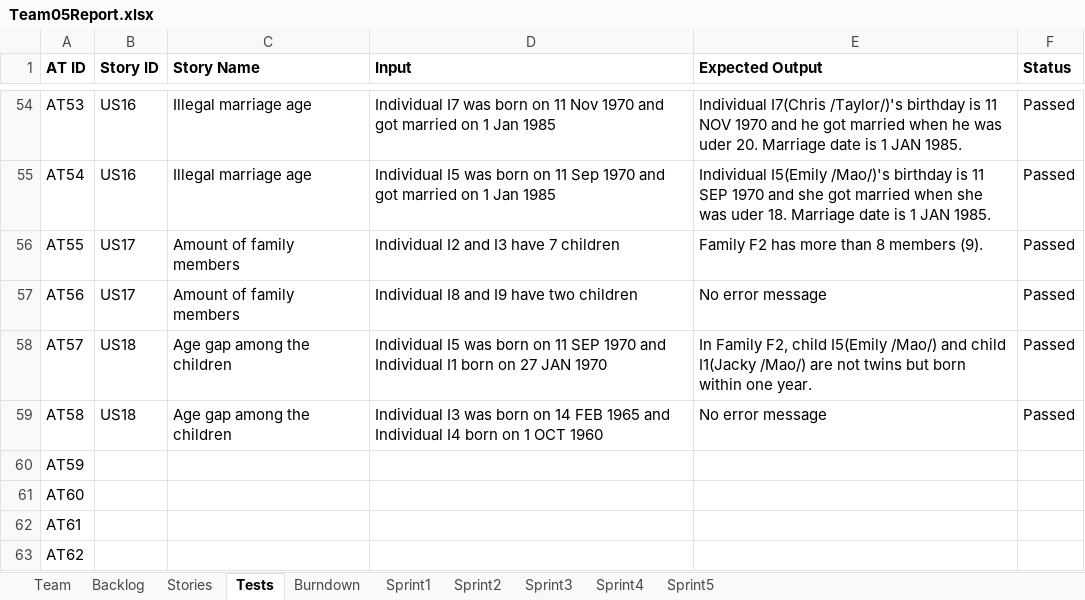
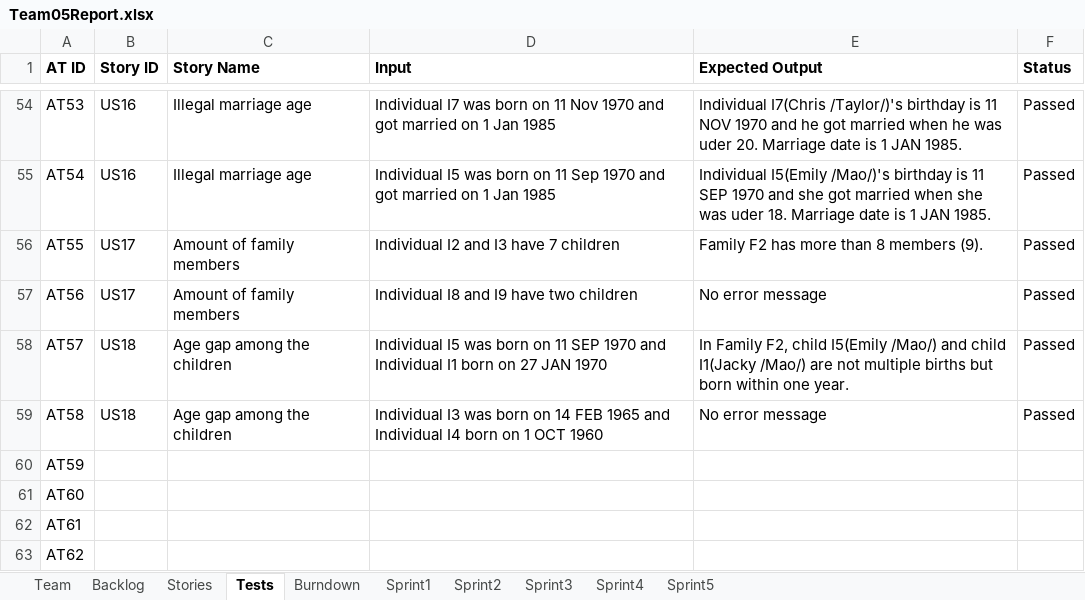
Before and after one commit to LSYanJun/SSW555tm052015s, an Excel workbook: Team05Report.xlsx, sheet Tests, drawn as a sheet; only a part is shown, gaps mark what is left out; values as stored, in another font and other column widths than the file's, no borders; the diff names each change by its address in the sheet, - before the commit and + after, or states it on an @@ line.

```diff
--- a/Team05Report.xlsx (sheet Tests)
+++ b/Team05Report.xlsx (sheet Tests)
-E58 (Expected Output): …are not twins but born…
+E58 (Expected Output): …are not multiple births but born…
```
Also changed, not shown: sheet Sprint3, sheet Burndown, sheet Backlog, charts or pictures, 2 other files.
